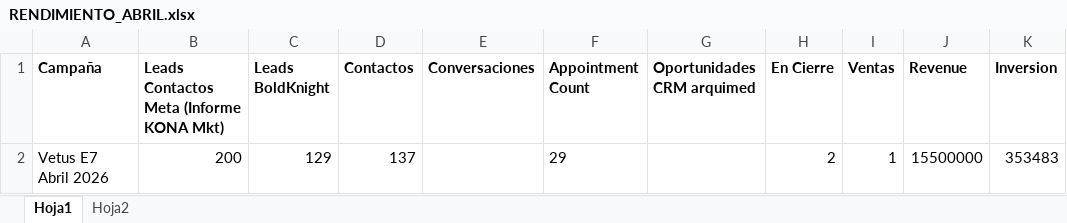
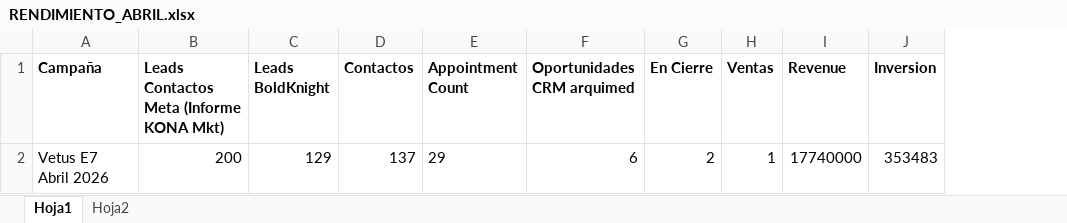
Before and after one commit to manueltoledoc/commercial-command-hub, an Excel workbook: pages/RENDIMIENTO_ABRIL.xlsx, sheet Hoja1, drawn as a sheet; values as stored, in another font and other column widths than the file's, no borders; removed rows and columns are numbered as before the commit, all else as after; the diff names each change by its address in the sheet, - before the commit and + after, or states it on an @@ line.

Commit message:
Actualiza dashboard campaña abril

```diff
--- a/pages/RENDIMIENTO_ABRIL.xlsx (sheet Hoja1)
+++ b/pages/RENDIMIENTO_ABRIL.xlsx (sheet Hoja1)
-column E (Conversaciones), empty
-F2 (Oportunidades CRM arquimed): (empty)
+F2 (Oportunidades CRM arquimed): 6
-I2 (Revenue): 15500000
+I2 (Revenue): 17740000
```
